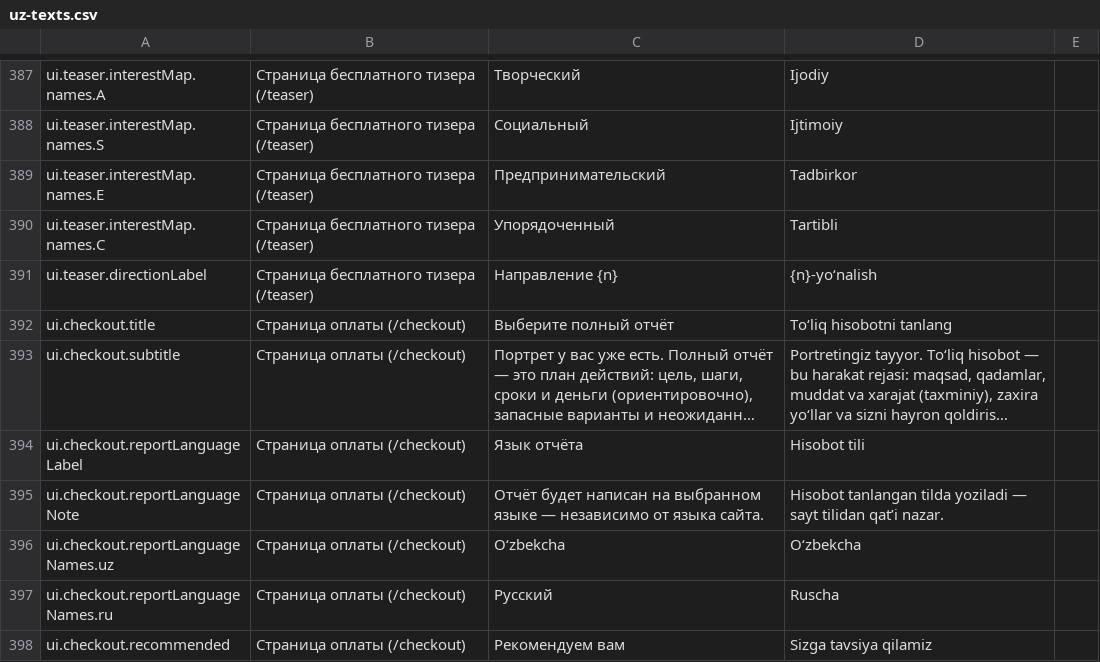
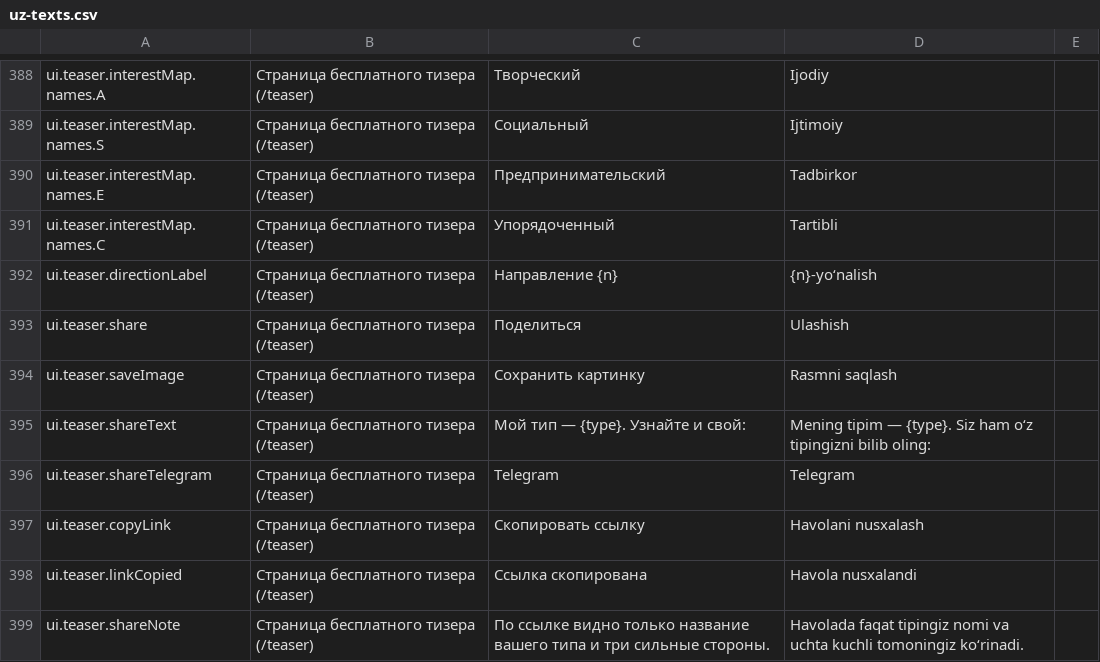
Before and after one commit to azamovayubxon/yourway.uz, a CSV file: docs/uz-texts.csv, drawn as a sheet; only a part is shown, gaps mark what is left out; the shorter side is filled out with more unchanged rows; long unchanged cells end in …; the diff covers the shown part only; the diff names each change by its address in the sheet, - before the commit and + after, or states it on an @@ line.

```diff
--- a/docs/uz-texts.csv
+++ b/docs/uz-texts.csv
+row 393: ui.teaser.share | Страница бесплатного тизера (/teaser) | Поделиться | Ulashish
+row 394: ui.teaser.saveImage | Страница бесплатного тизера (/teaser) | Сохранить картинку | Rasmni saqlash
+row 395: ui.teaser.shareText | Страница бесплатного тизера (/teaser) | Мой тип — {type}. Узнайте и свой: | Mening tipim — {type}. Siz ham oʻz tipingizni bilib oling:
+row 396: ui.teaser.shareTelegram | Страница бесплатного тизера (/teaser) | Telegram | Telegram
+row 397: ui.teaser.copyLink | Страница бесплатного тизера (/teaser) | Скопировать ссылку | Havolani nusxalash
+row 398: ui.teaser.linkCopied | Страница бесплатного тизера (/teaser) | Ссылка скопирована | Havola nusxalandi
+row 399: ui.teaser.shareNote | Страница бесплатного тизера (/teaser) | По ссылке видно только название вашего типа и три сильные стороны. | Havolada faqat tipingiz nomi va uchta kuchli tomoningiz koʻrinadi.
```
Also changed, not shown: 8 added rows and 6 edited cells elsewhere in this file, 24 other files.
